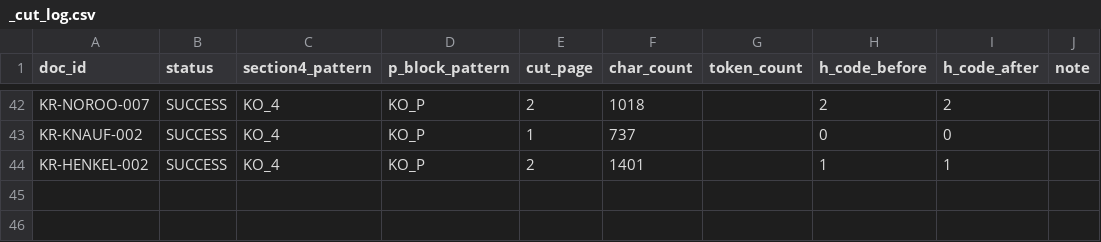
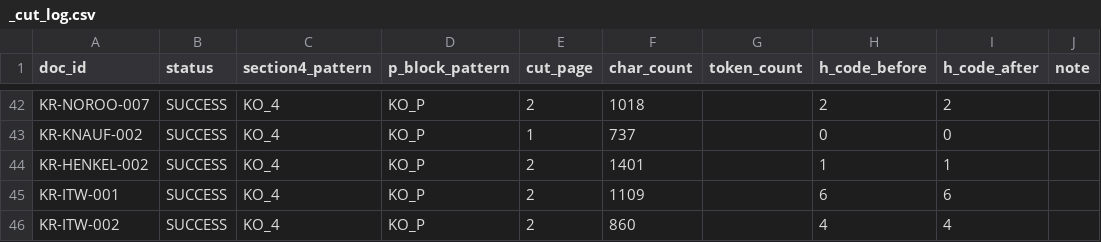
Before and after one commit to EOCHAEEUN/ABO_MSDS, a CSV file: data/text/_cut_log.csv, drawn as a sheet; only a part is shown, gaps mark what is left out.

```diff
--- a/data/text/_cut_log.csv
+++ b/data/text/_cut_log.csv
@@ -44 +44,3 @@ KR-KNAUF-002,SUCCESS,KO_4,KO_P,1,737,,0,0,
 KR-HENKEL-002,SUCCESS,KO_4,KO_P,2,1401,,1,1,
+KR-ITW-001,SUCCESS,KO_4,KO_P,2,1109,,6,6,
+KR-ITW-002,SUCCESS,KO_4,KO_P,2,860,,4,4,
```
Also changed, not shown: 2 other files.
